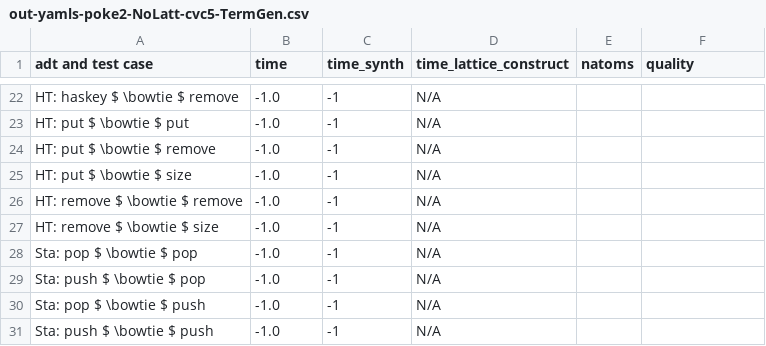
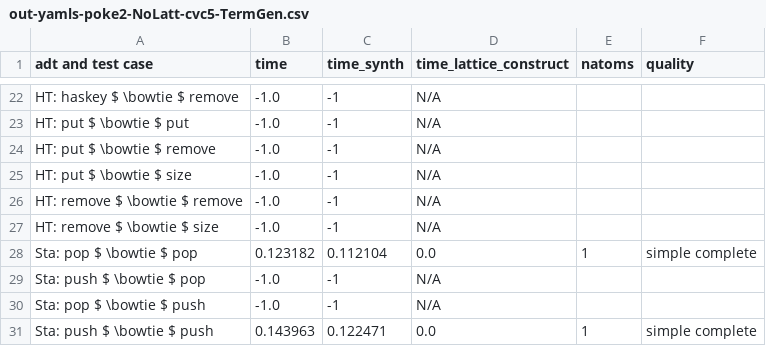
Before and after one commit to veracity-lang/servois2, a CSV file: results/out-yamls-poke2-NoLatt-cvc5-TermGen.csv, drawn as a sheet; only a part is shown, gaps mark what is left out; the diff covers the shown part only.

Commit message:
Run servois2 benches on arran and add results

```diff
--- a/results/out-yamls-poke2-NoLatt-cvc5-TermGen.csv
+++ b/results/out-yamls-poke2-NoLatt-cvc5-TermGen.csv
@@ -27,5 +27,5 @@ HT: remove $ \bowtie $ remove,-1.0,-1,N/A
 HT: remove $ \bowtie $ size,-1.0,-1,N/A
-Sta: pop $ \bowtie $ pop,-1.0,-1,N/A
+Sta: pop $ \bowtie $ pop,0.123182,0.112104,0.0,1,simple complete
 Sta: push $ \bowtie $ pop,-1.0,-1,N/A
 Sta: pop $ \bowtie $ push,-1.0,-1,N/A
-Sta: push $ \bowtie $ push,-1.0,-1,N/A
+Sta: push $ \bowtie $ push,0.143963,0.122471,0.0,1,simple complete
```
Also changed, not shown: 40 edited cells elsewhere in this file, results/out-yamls-mcmax-Latt-cvc4-TermGen.csv, results/out-yamls-mcmax-Latt-cvc5-TermGen.csv, 33 other files.
